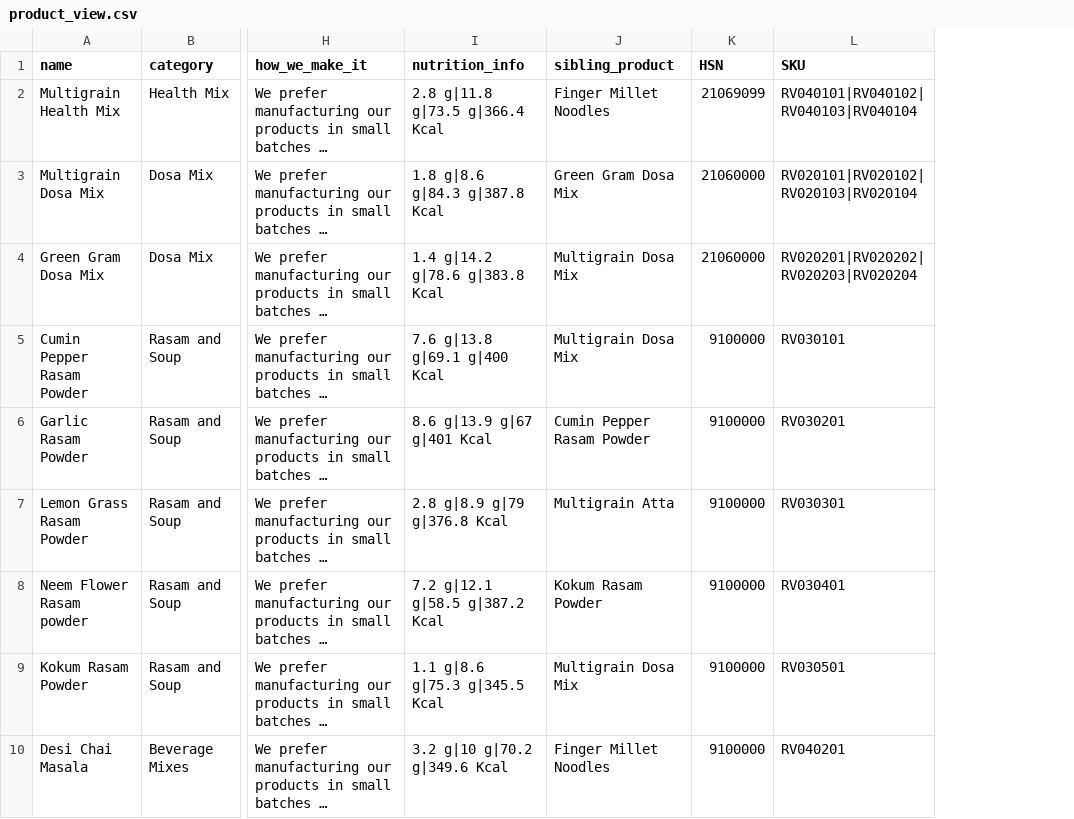
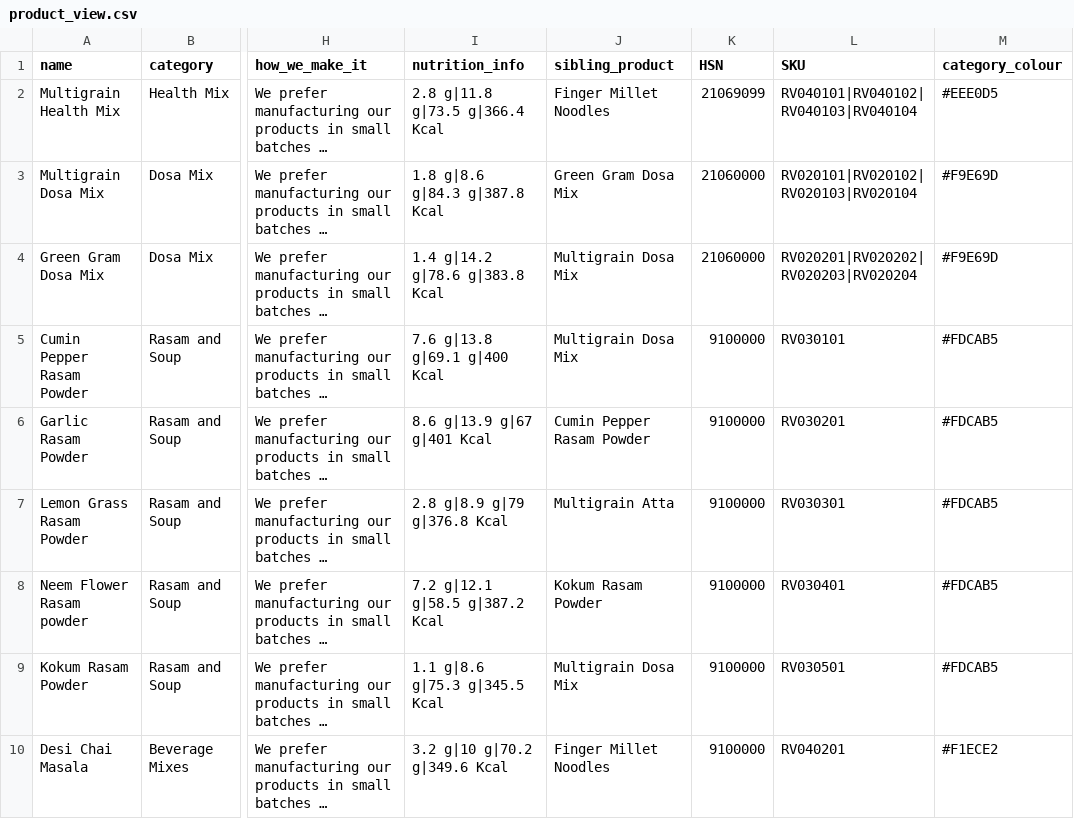
Before and after one commit to Simrankaur0520/Realvedic, a CSV file: product_view.csv, drawn as a sheet; only a part is shown, gaps mark what is left out; long unchanged cells end in …; the diff names each change by its address in the sheet, - before the commit and + after, or states it on an @@ line.

```diff
--- a/product_view.csv
+++ b/product_view.csv
+column M (category_colour), rows 2-10: #EEE0D5 | #F9E69D | #F9E69D | #FDCAB5 | #FDCAB5 | #FDCAB5 | #FDCAB5 | #FDCAB5 | #F1ECE2
```
Also changed, not shown: 28 other files.
